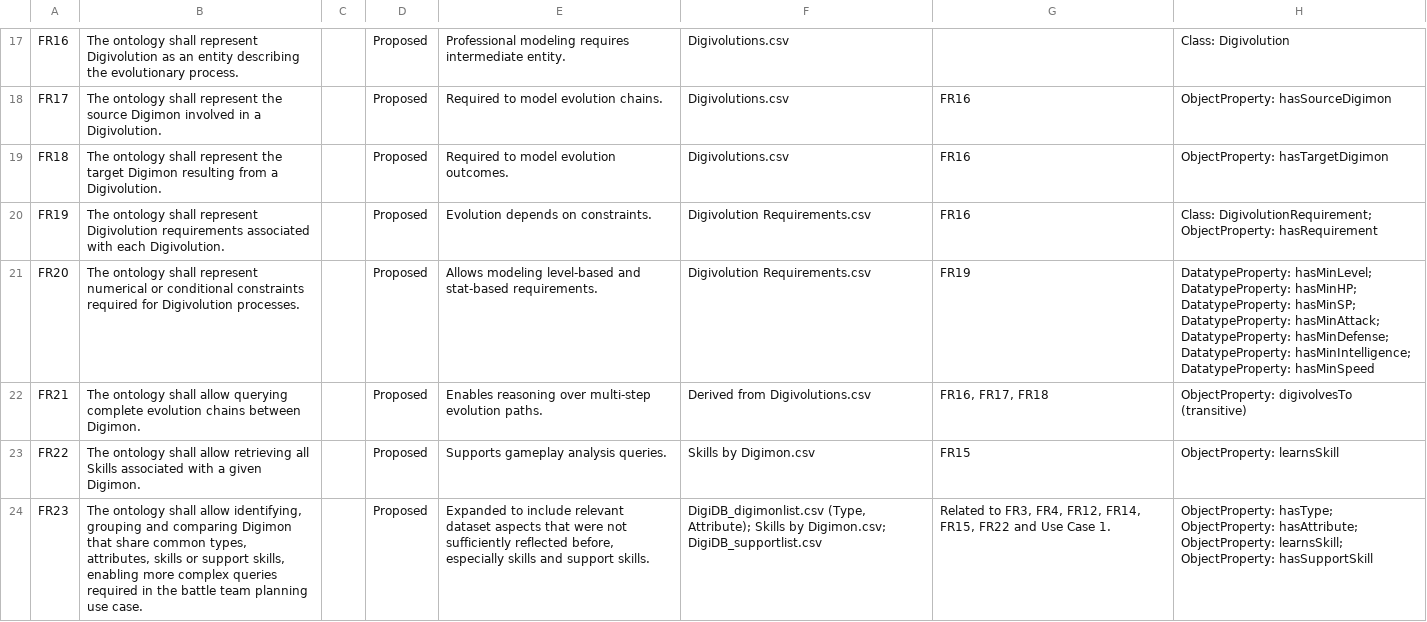
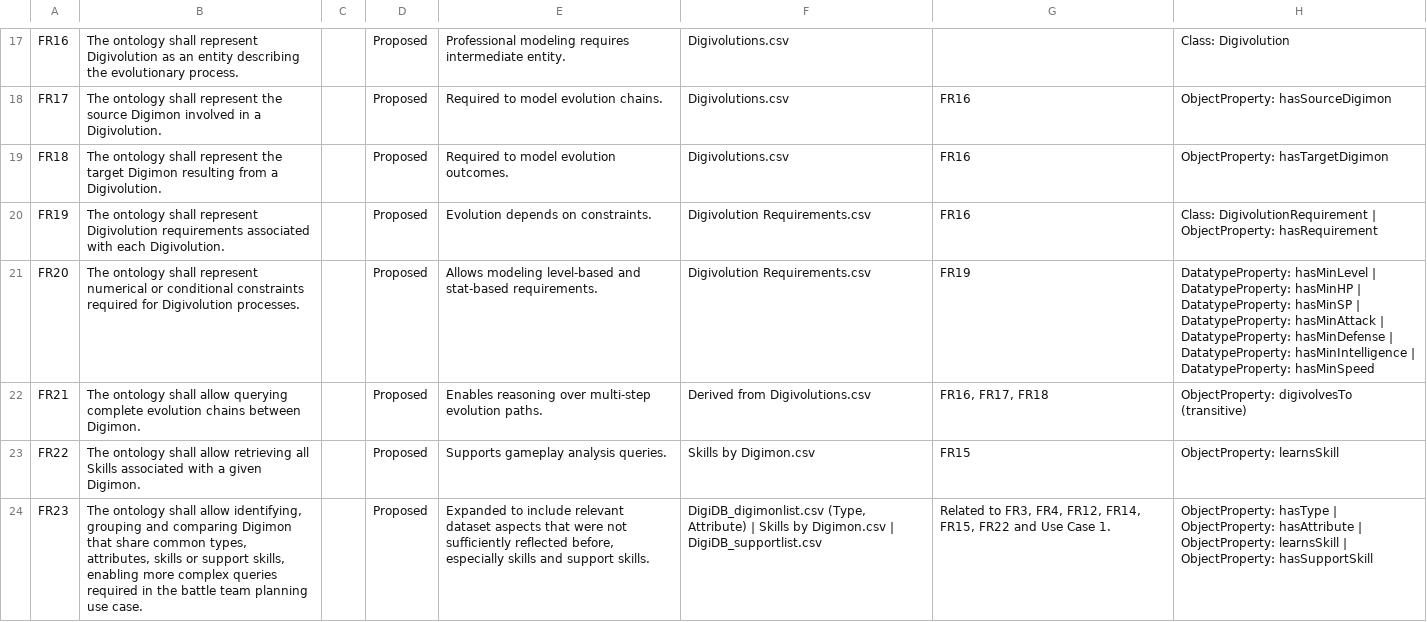
Before and after one commit to alvaroogarciia1/DOISR-25-26, a CSV file: Ontology requirements assignment/Assignments completed/Ontology Requirements Group 3 25-26.csv, drawn as a sheet; only a part is shown, gaps mark what is left out; the diff covers the shown part only; the diff names each change by its address in the sheet, - before the commit and + after, or states it on an @@ line.

Commit message:
Improved and fixed the errors of the feedback of the Ontology requirements asisgment

```diff
--- a/Ontology requirements assignment/Assignments completed/Ontology Requirements Group 3 25-26.csv
+++ b/Ontology requirements assignment/Assignments completed/Ontology Requirements Group 3 25-26.csv
-H20: Class: DigivolutionRequirement; ObjectProperty: hasRequirement
+H20: Class: DigivolutionRequirement | ObjectProperty: hasRequirement
-H21: DatatypeProperty: hasMinLevel; DatatypeProperty: hasMinHP; DatatypeProperty: hasMinSP; DatatypeProperty: hasMinAttack; DatatypeProperty: hasMinDefense; DatatypeProperty: hasMinIntelligence; DatatypeProperty: hasMinSpeed
+H21: DatatypeProperty: hasMinLevel | DatatypeProperty: hasMinHP | DatatypeProperty: hasMinSP | DatatypeProperty: hasMinAttack | DatatypeProperty: hasMinDefense | DatatypeProperty: hasMinIntelligence | DatatypeProperty: hasMinSpeed
-F24: DigiDB_digimonlist.csv (Type, Attribute); Skills by Digimon.csv; DigiDB_supportlist.csv
+F24: DigiDB_digimonlist.csv (Type, Attribute) | Skills by Digimon.csv | DigiDB_supportlist.csv
-H24: ObjectProperty: hasType; ObjectProperty: hasAttribute; ObjectProperty: learnsSkill; ObjectProperty: hasSupportSkill
+H24: ObjectProperty: hasType | ObjectProperty: hasAttribute | ObjectProperty: learnsSkill | ObjectProperty: hasSupportSkill
```
Also changed, not shown: 10 edited cells elsewhere in this file.
